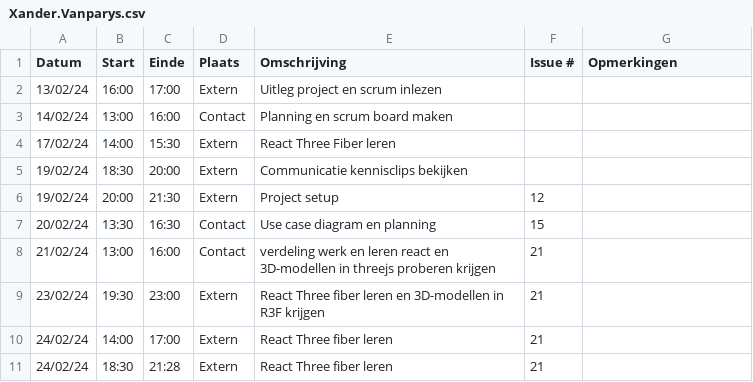
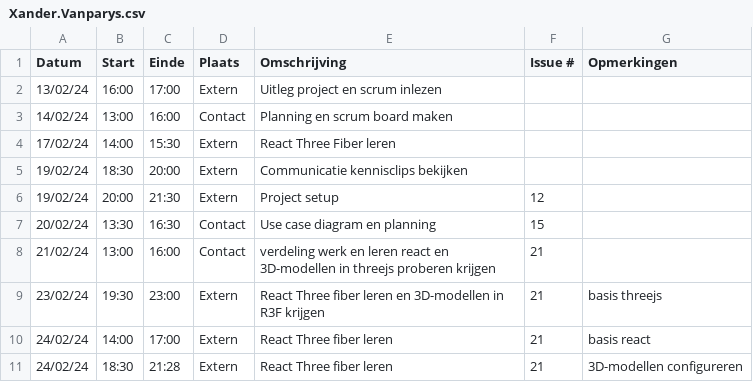
Before and after one commit to wiebe-vandendriessche/furnify, a CSV file: logboeken/Xander.Vanparys.csv, drawn as a sheet.

Commit message:
Update Xander.Vanparys.csv

```diff
--- a/logboeken/Xander.Vanparys.csv
+++ b/logboeken/Xander.Vanparys.csv
@@ -8,4 +8,4 @@ Datum,Start,Einde,Plaats,Omschrijving,Issue #,Opmerkingen
 21/02/24,13:00,16:00,Contact,verdeling werk en leren react en 3D-modellen in threejs proberen krijgen,21,
-23/02/24,19:30,23:00,Extern, React Three fiber leren en 3D-modellen in R3F krijgen,21,
-24/02/24,14:00,17:00,Extern, React Three fiber leren,21,
-24/02/24,18:30,21:28,Extern, React Three fiber leren,21,
+23/02/24,19:30,23:00,Extern, React Three fiber leren en 3D-modellen in R3F krijgen,21, basis threejs
+24/02/24,14:00,17:00,Extern, React Three fiber leren,21, basis react
+24/02/24,18:30,21:28,Extern, React Three fiber leren,21, 3D-modellen configureren
```
